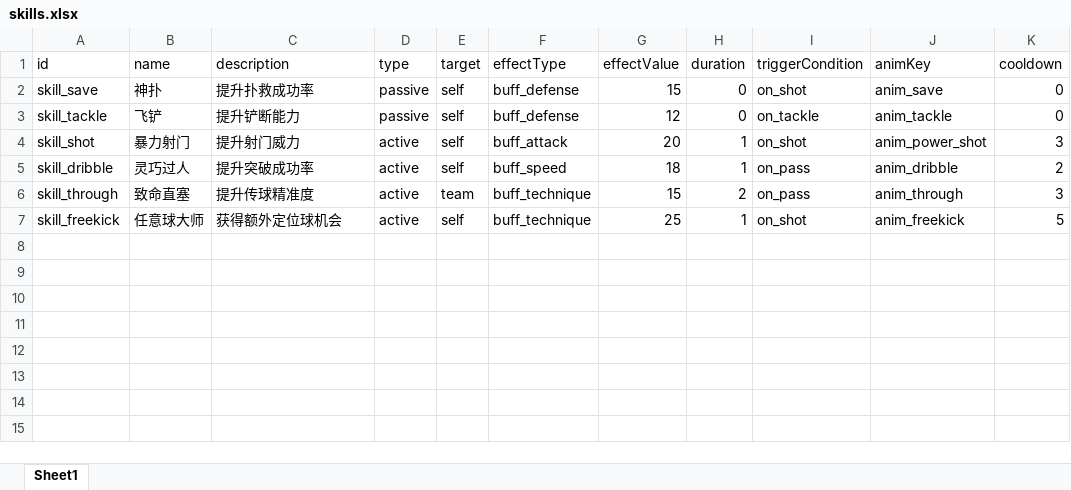
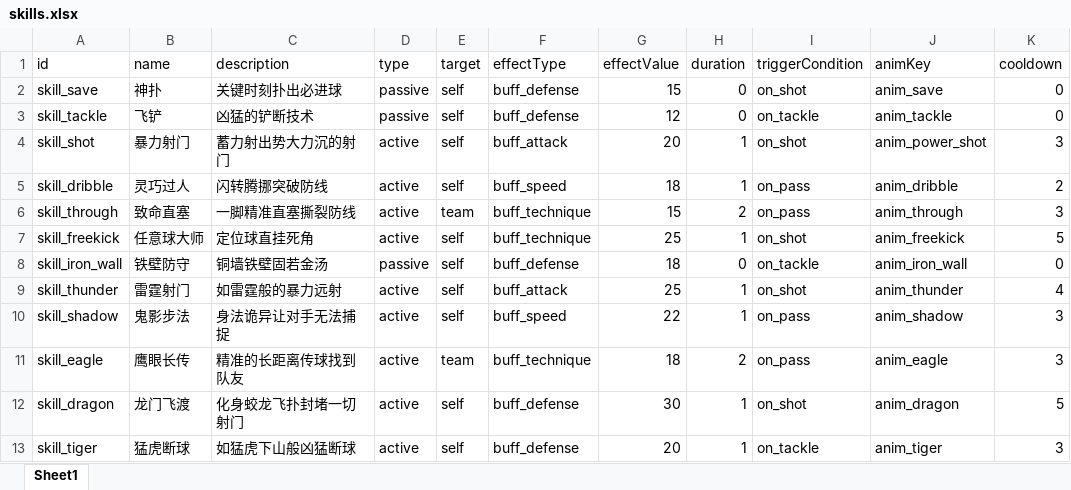
Before and after one commit to kennysli1/WechatGame1, an Excel workbook: data/skills.xlsx, sheet Sheet1, drawn as a sheet; values as stored, in another font and other column widths than the file's, no borders; the diff names each change by its address in the sheet, - before the commit and + after, or states it on an @@ line.

```diff
--- a/data/skills.xlsx (sheet Sheet1)
+++ b/data/skills.xlsx (sheet Sheet1)
-C2 (description): 提升扑救成功率
+C2 (description): 关键时刻扑出必进球
-C3 (description): 提升铲断能力
+C3 (description): 凶猛的铲断技术
-C4 (description): 提升射门威力
+C4 (description): 蓄力射出势大力沉的射门
-C5 (description): 提升突破成功率
+C5 (description): 闪转腾挪突破防线
-C6 (description): 提升传球精准度
+C6 (description): 一脚精准直塞撕裂防线
-C7 (description): 获得额外定位球机会
+C7 (description): 定位球直挂死角
+row 8: skill_iron_wall | 铁壁防守 | 铜墙铁壁固若金汤 | passive | self | buff_defense | 18 | 0 | on_tackle | anim_iron_wall | 0
+row 9: skill_thunder | 雷霆射门 | 如雷霆般的暴力远射 | active | self | buff_attack | 25 | 1 | on_shot | anim_thunder | 4
+row 10: skill_shadow | 鬼影步法 | 身法诡异让对手无法捕捉 | active | self | buff_speed | 22 | 1 | on_pass | anim_shadow | 3
+row 11: skill_eagle | 鹰眼长传 | 精准的长距离传球找到队友 | active | team | buff_technique | 18 | 2 | on_pass | anim_eagle | 3
+row 12: skill_dragon | 龙门飞渡 | 化身蛟龙飞扑封堵一切射门 | active | self | buff_defense | 30 | 1 | on_shot | anim_dragon | 5
+row 13: skill_tiger | 猛虎断球 | 如猛虎下山般凶猛断球 | active | self | buff_defense | 20 | 1 | on_tackle | anim_tiger | 3
```
Also changed, not shown: data/ai_teams.xlsx, data/asset_manifest.xlsx, 41 other files.
